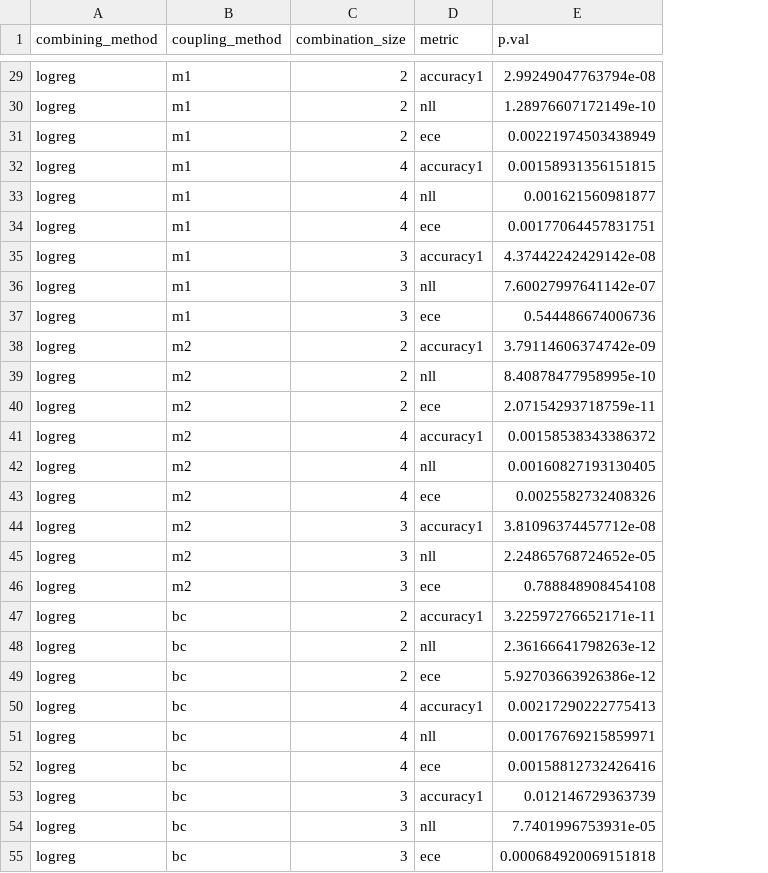
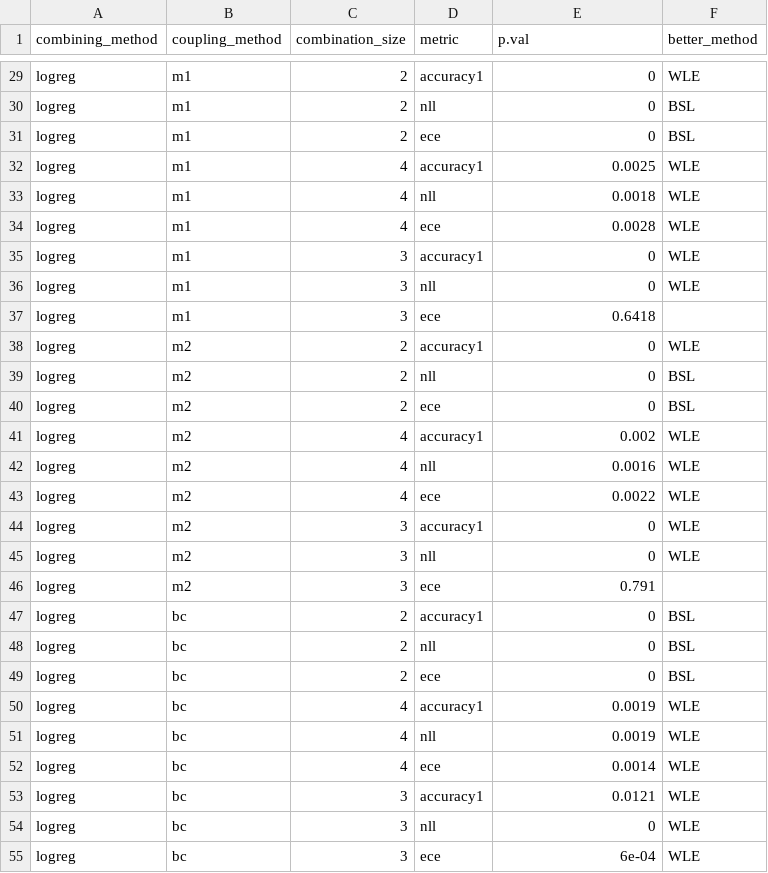
Before and after one commit to ReneFabricius/cifar_visualizations_2021, a CSV file: half_cifar_evaluation/C100_p_values__topl_full.csv, drawn as a sheet; only a part is shown, gaps mark what is left out; the diff covers the shown part only; the diff names each change by its address in the sheet, - before the commit and + after, or states it on an @@ line.

```diff
--- a/half_cifar_evaluation/C100_p_values__topl_full.csv
+++ b/half_cifar_evaluation/C100_p_values__topl_full.csv
+column F (better_method), rows 29-55: WLE | BSL | BSL | WLE | WLE | WLE | WLE | WLE |  | WLE | BSL | BSL | WLE | WLE | WLE | WLE | WLE |  | BSL | BSL | BSL | WLE | WLE | WLE | WLE | WLE | WLE
-E29 (p.val): 2.99249047763794e-08
+E29 (p.val): 0
-E30 (p.val): 1.28976607172149e-10
+E30 (p.val): 0
-E31 (p.val): 0.00221974503438949
+E31 (p.val): 0
-E32 (p.val): 0.00158931356151815
+E32 (p.val): 0.0025
-E33 (p.val): 0.001621560981877
+E33 (p.val): 0.0018
-E34 (p.val): 0.00177064457831751
+E34 (p.val): 0.0028
-E35 (p.val): 4.37442242429142e-08
+E35 (p.val): 0
-E36 (p.val): 7.60027997641142e-07
+E36 (p.val): 0
-E37 (p.val): 0.544486674006736
+E37 (p.val): 0.6418
-E38 (p.val): 3.79114606374742e-09
+E38 (p.val): 0
-E39 (p.val): 8.40878477958995e-10
+E39 (p.val): 0
-E40 (p.val): 2.07154293718759e-11
+E40 (p.val): 0
-E41 (p.val): 0.00158538343386372
+E41 (p.val): 0.002
-E42 (p.val): 0.00160827193130405
+E42 (p.val): 0.0016
-E43 (p.val): 0.0025582732408326
+E43 (p.val): 0.0022
-E44 (p.val): 3.81096374457712e-08
+E44 (p.val): 0
-E45 (p.val): 2.24865768724652e-05
+E45 (p.val): 0
-E46 (p.val): 0.788848908454108
+E46 (p.val): 0.791
-E47 (p.val): 3.22597276652171e-11
+E47 (p.val): 0
-E48 (p.val): 2.36166641798263e-12
+E48 (p.val): 0
-E49 (p.val): 5.92703663926386e-12
+E49 (p.val): 0
-E50 (p.val): 0.00217290222775413
+E50 (p.val): 0.0019
-E51 (p.val): 0.00176769215859971
+E51 (p.val): 0.0019
-E52 (p.val): 0.00158812732426416
+E52 (p.val): 0.0014
-E53 (p.val): 0.012146729363739
+E53 (p.val): 0.0121
-E54 (p.val): 7.7401996753931e-05
+E54 (p.val): 0
-E55 (p.val): 0.000684920069151818
+E55 (p.val): 6e-04
```
Also changed, not shown: 135 edited cells elsewhere in this file, 14 other files.
